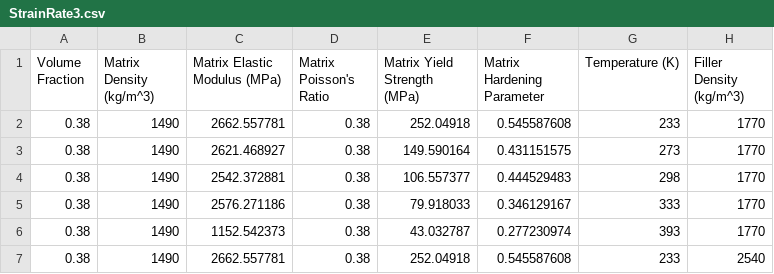
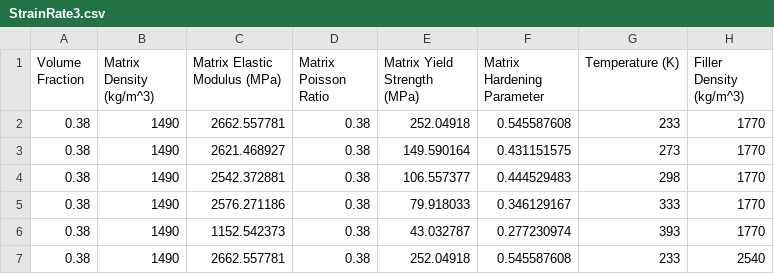
Before and after one commit to jamalcse/dataset, a CSV file: StrainRate3.csv, drawn as a sheet; only a part is shown; the diff names each change by its address in the sheet, - before the commit and + after, or states it on an @@ line.

Commit message:
Add files via upload

```diff
--- a/StrainRate3.csv
+++ b/StrainRate3.csv
-D1: Matrix Poisson's Ratio
+D1: Matrix Poisson Ratio
```
